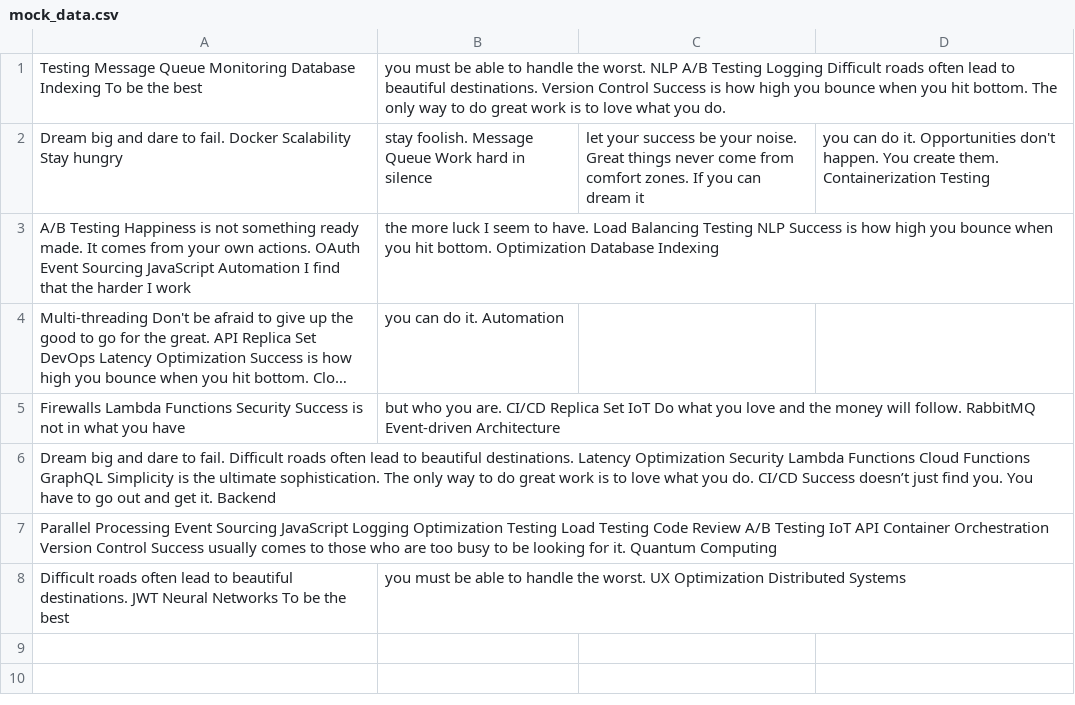
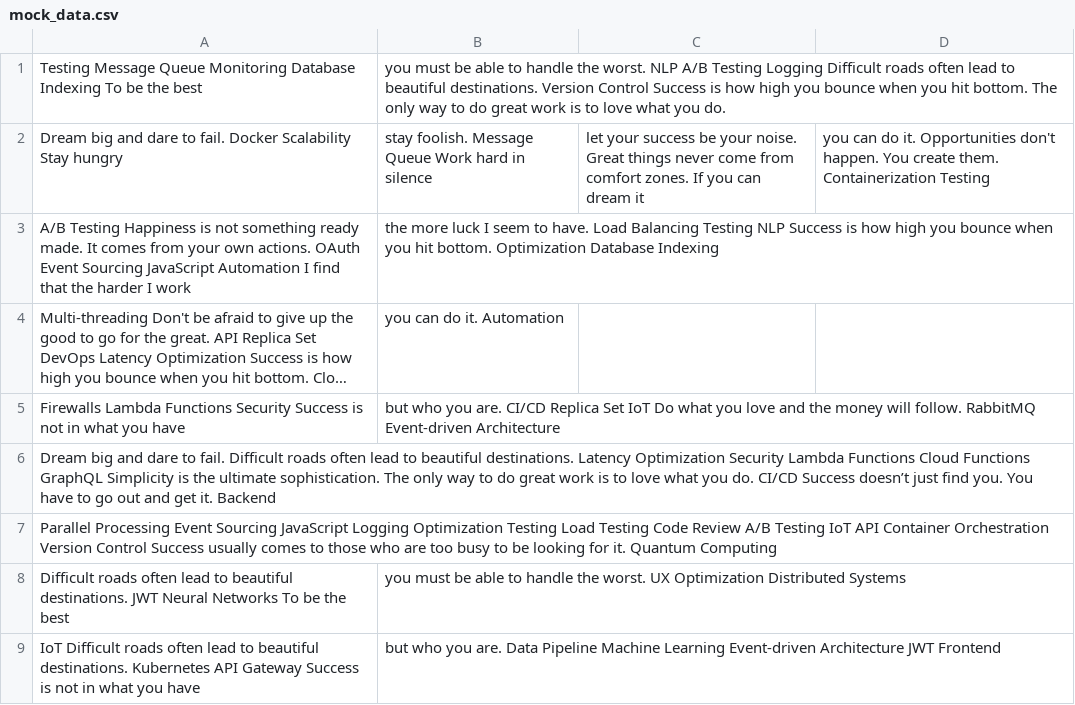
Before and after one commit to comers-zen/hello, a CSV file: resources/mock_data.csv, drawn as a sheet; long unchanged cells end in …; the diff names each change by its address in the sheet, - before the commit and + after, or states it on an @@ line.

Commit message:
Updated resources

```diff
--- a/resources/mock_data.csv
+++ b/resources/mock_data.csv
+row 9: IoT Difficult roads often lead to beautiful destinations. Kubernetes API Gateway Success is not in what you have | but who you are. Data Pipeline Machine Learning Event-driven Architecture JWT Frontend
```
Also changed, not shown: 2 other files.
